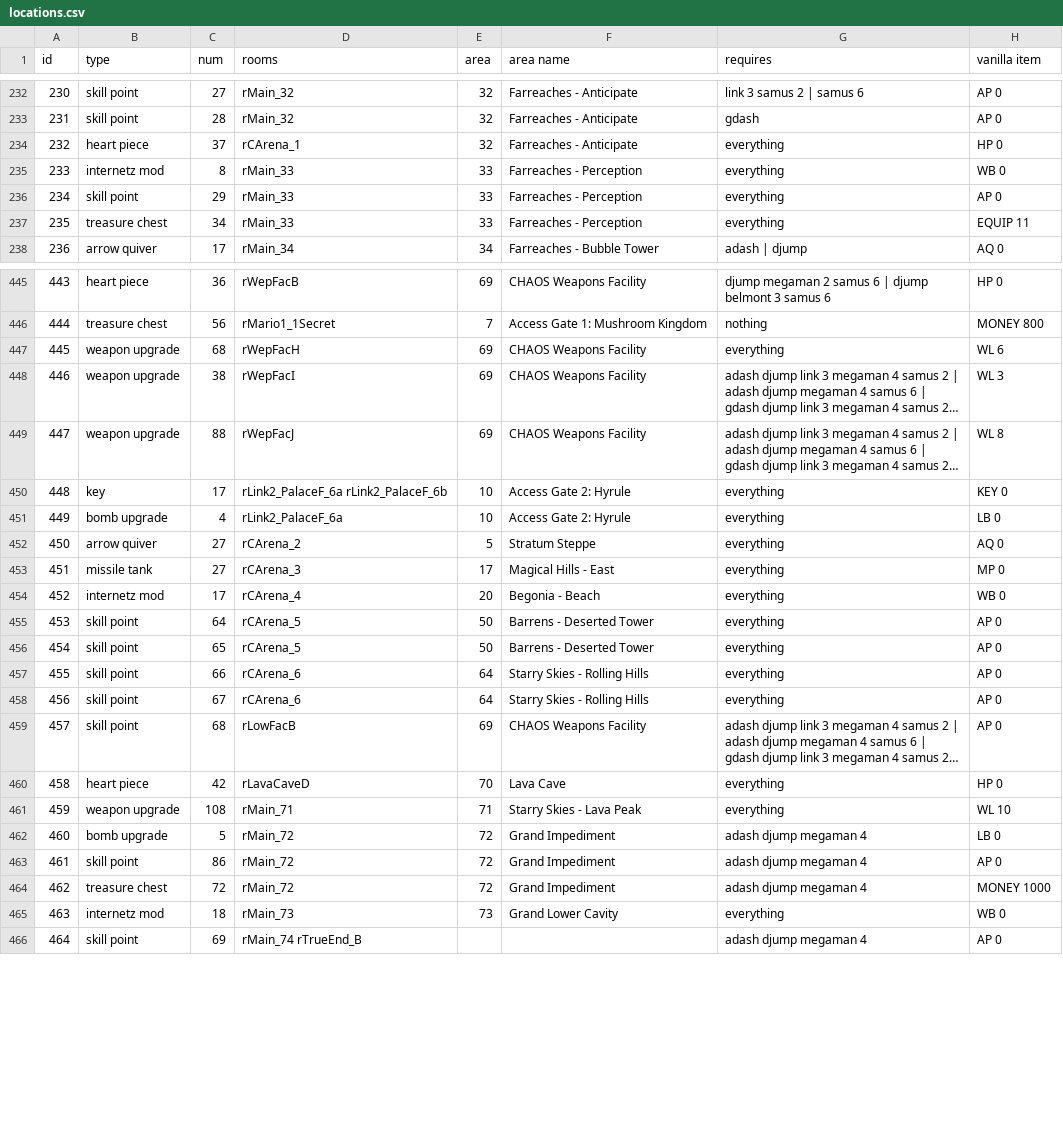
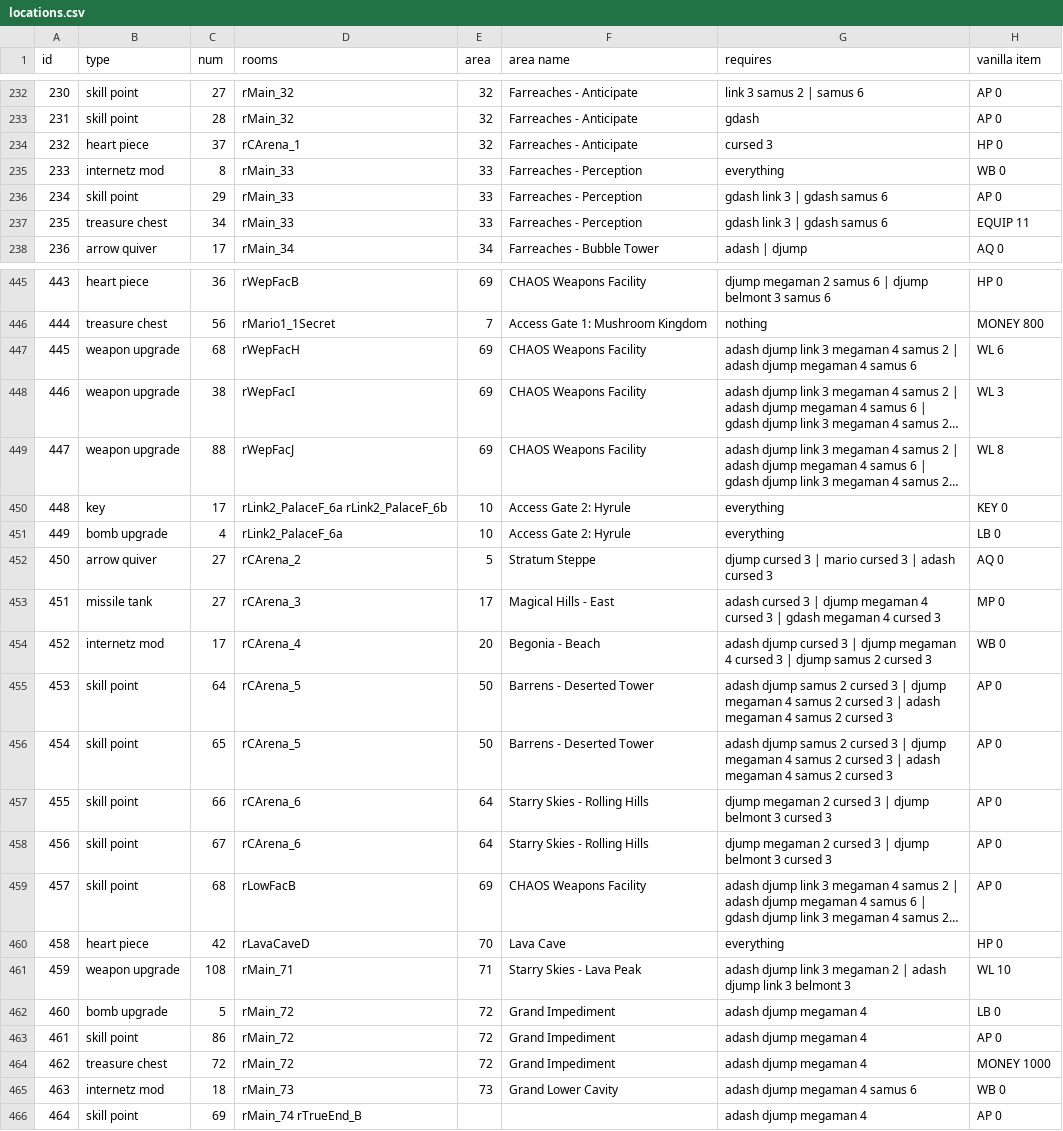
Before and after one commit to Quof/DT3-60FPS-plus, a CSV file: tools/modkit/randomizer/locations.csv, drawn as a sheet; only a part is shown, gaps mark what is left out; long unchanged cells end in …; the diff covers the shown part only; the diff names each change by its address in the sheet, - before the commit and + after, or states it on an @@ line.

```diff
--- a/tools/modkit/randomizer/locations.csv
+++ b/tools/modkit/randomizer/locations.csv
-G234 (requires): everything
+G234 (requires): cursed 3
-G236:G237 (requires): everything
+G236:G237 (requires): gdash link 3 | gdash samus 6
-G447 (requires): everything
+G447 (requires): adash djump link 3 megaman 4 samus 2 | adash djump megaman 4 samus 6
-G452 (requires): everything
+G452 (requires): djump cursed 3 | mario cursed 3 | adash cursed 3
-G453 (requires): everything
+G453 (requires): adash cursed 3 | djump megaman 4 cursed 3 | gdash megaman 4 cursed 3
-G454 (requires): everything
+G454 (requires): adash djump cursed 3 | djump megaman 4 cursed 3 | djump samus 2 cursed 3
-G455:G456 (requires): everything
+G455:G456 (requires): adash djump samus 2 cursed 3 | djump megaman 4 samus 2 cursed 3 | adash megaman 4 samus 2 cursed 3
-G457:G458 (requires): everything
+G457:G458 (requires): djump megaman 2 cursed 3 | djump belmont 3 cursed 3
-G461 (requires): everything
+G461 (requires): adash djump link 3 megaman 2 | adash djump link 3 belmont 3
-G465 (requires): everything
+G465 (requires): adash djump megaman 4 samus 6
```
Also changed, not shown: 77 edited cells elsewhere in this file, 32 other files.
